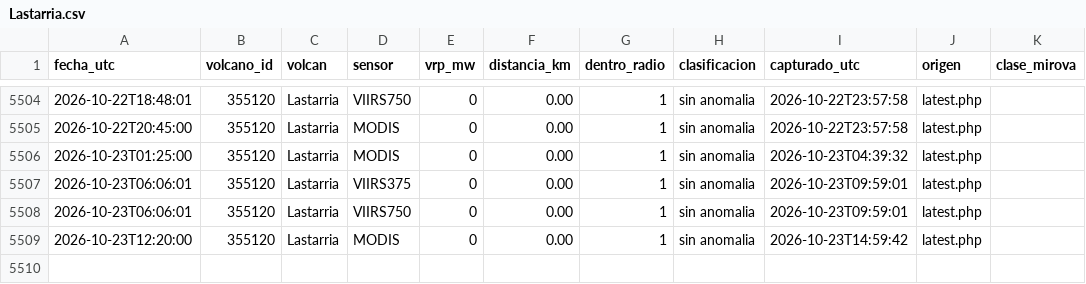
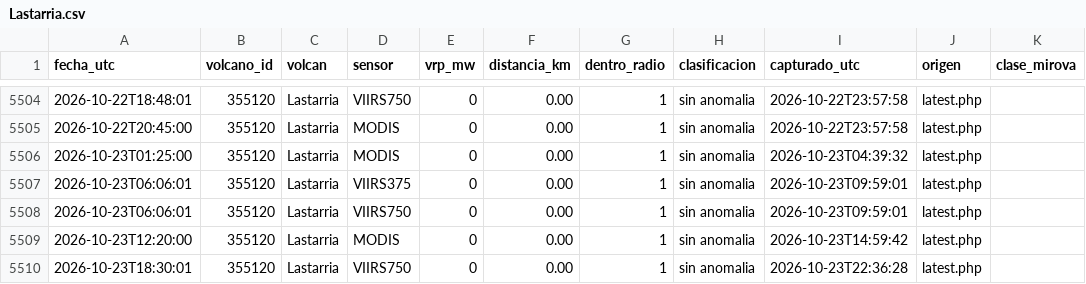
Before and after one commit to ProfeSergioM/ProfeSergioM.github.io, a CSV file: mirova/datos/Lastarria.csv, drawn as a sheet; only a part is shown, gaps mark what is left out.

```diff
--- a/mirova/datos/Lastarria.csv
+++ b/mirova/datos/Lastarria.csv
@@ -5509 +5509,2 @@ fecha_utc,volcano_id,volcan,sensor,vrp_mw,distancia_km,dentro_radio,clasificacio
 2026-10-23T12:20:00,355120,Lastarria,MODIS,0,0.00,1,sin anomalia,2026-10-23T14:59:42,latest.php,
+2026-10-23T18:30:01,355120,Lastarria,VIIRS750,0,0.00,1,sin anomalia,2026-10-23T22:36:28,latest.php,
```
Also changed, not shown: mirova/datos/Nevados_de_Chillan.csv, mirova/datos/Planchon_Peteroa.csv, 32 other files.
